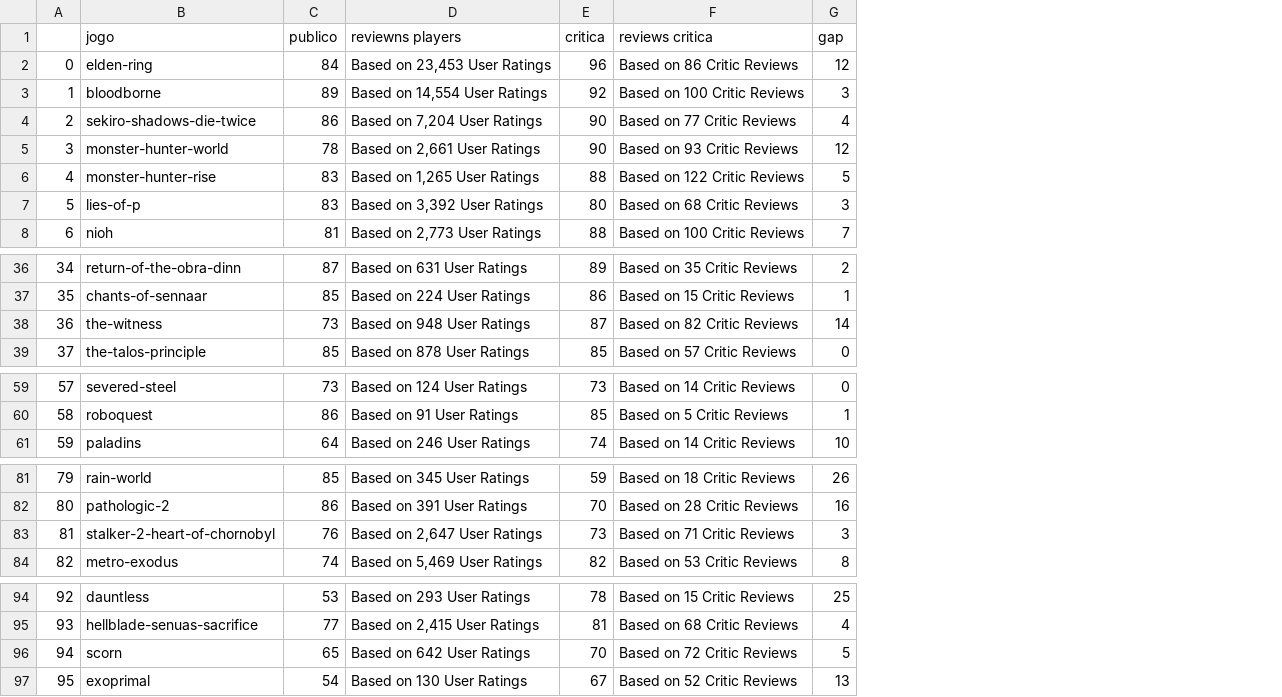
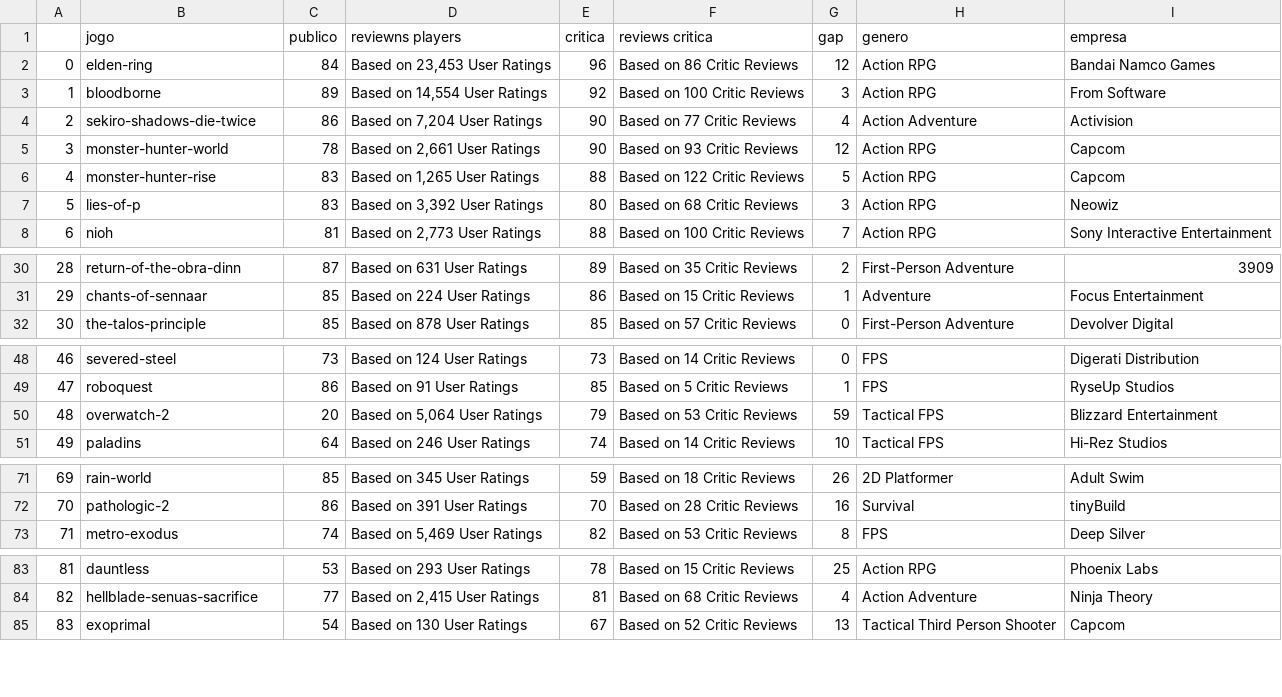
Before and after one commit to ylapiy/Web_Scraping_Metacritic, a CSV file: salvamentos/tudo_ai.csv, drawn as a sheet; only a part is shown, gaps mark what is left out; removed rows and columns are numbered as before the commit, all else as after; the diff covers the shown part only; the diff names each change by its address in the sheet, - before the commit and + after, or states it on an @@ line.

Commit message:
adicionado empresa e genero

```diff
--- a/salvamentos/tudo_ai.csv
+++ b/salvamentos/tudo_ai.csv
+column H (genero), rows 2-8: Action RPG | Action RPG | Action Adventure | Action RPG | Action RPG | Action RPG | Action RPG; rows 30-32: First-Person Adventure | Adventure | First-Person Adventure; rows 48-49: FPS | FPS; row 51: Tactical FPS; rows 71-73: 2D Platformer | Survival | FPS; rows 83-85: Action RPG | Action Adventure | Tactical Third Person Shooter
+column I (empresa), rows 2-8: Bandai Namco Games | From Software | Activision | Capcom | Capcom | Neowiz | Sony Interactive Entertainment; rows 30-32: 3909 | Focus Entertainment | Devolver Digital; rows 48-49: Digerati Distribution | RyseUp Studios; row 51: Hi-Rez Studios; rows 71-73: Adult Swim | tinyBuild | Deep Silver; rows 83-85: Phoenix Labs | Ninja Theory | Capcom
@@ column A renumbered from row 15 down @@
-row 38: 36 | the-witness | 73 | Based on 948 User Ratings | 87 | Based on 82 Critic Reviews | 14
+row 50: 48 | overwatch-2 | 20 | Based on 5,064 User Ratings | 79 | Based on 53 Critic Reviews | 59 | Tactical FPS | Blizzard Entertainment
-row 83: 81 | stalker-2-heart-of-chornobyl | 76 | Based on 2,647 User Ratings | 73 | Based on 71 Critic Reviews | 3
-row 96: 94 | scorn | 65 | Based on 642 User Ratings | 70 | Based on 72 Critic Reviews | 5
```
Also changed, not shown: 10 removed rows elsewhere in this file, 2 other files.
